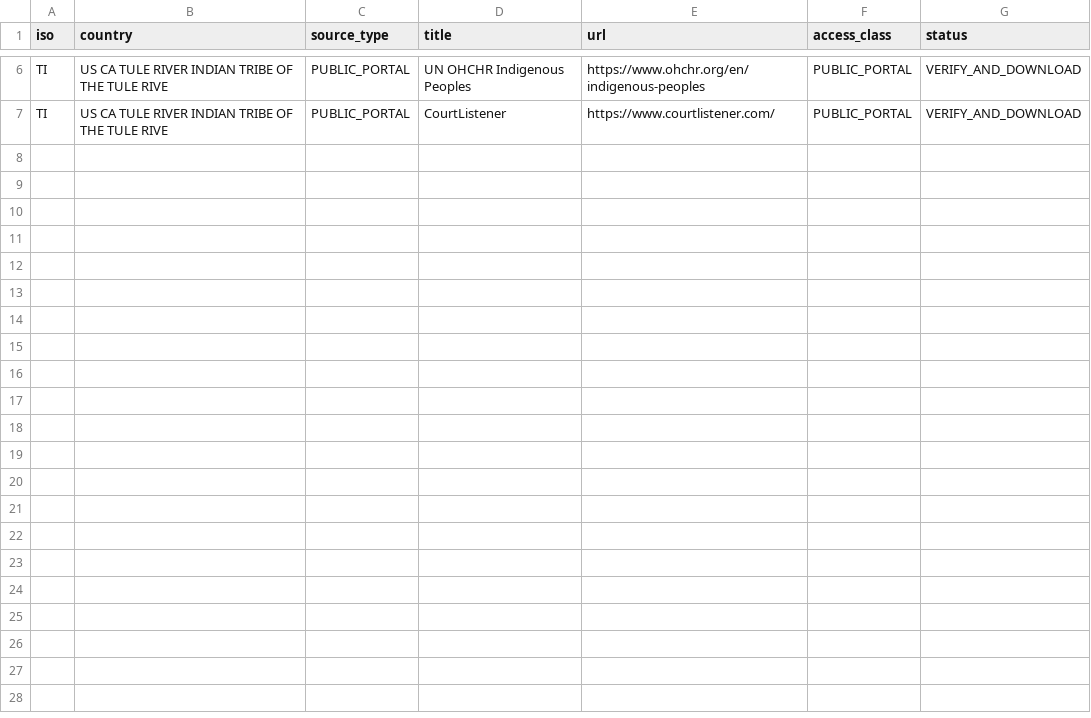
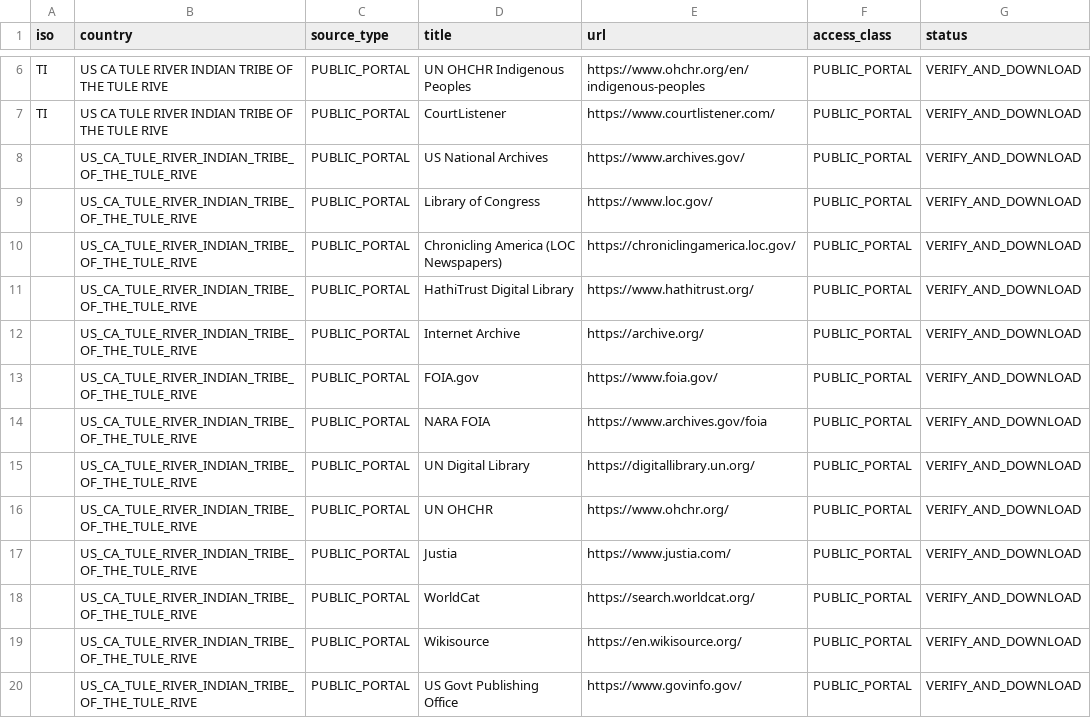
Before and after one commit to GlobalRestitutionAlliance/turtle-island-us-ca-tule-river-indian-tribe-of-the-tule-rive-master-litigation, a CSV file: 03_Evidentiary_Exhibits/PRIMARY_PUBLIC_SOURCES.csv, drawn as a sheet; only a part is shown, gaps mark what is left out.

Commit message:
Expand primary public source registries (Batch 2)

```diff
--- a/03_Evidentiary_Exhibits/PRIMARY_PUBLIC_SOURCES.csv
+++ b/03_Evidentiary_Exhibits/PRIMARY_PUBLIC_SOURCES.csv
@@ -7 +7,14 @@ TI,US CA TULE RIVER INDIAN TRIBE OF THE TULE RIVE,PUBLIC_PORTAL,UN OHCHR Indigen
 TI,US CA TULE RIVER INDIAN TRIBE OF THE TULE RIVE,PUBLIC_PORTAL,CourtListener,https://www.courtlistener.com/,PUBLIC_PORTAL,VERIFY_AND_DOWNLOAD
+,US_CA_TULE_RIVER_INDIAN_TRIBE_OF_THE_TULE_RIVE,PUBLIC_PORTAL,US National Archives,https://www.archives.gov/,PUBLIC_PORTAL,VERIFY_AND_DOWNLOAD
+,US_CA_TULE_RIVER_INDIAN_TRIBE_OF_THE_TULE_RIVE,PUBLIC_PORTAL,Library of Congress,https://www.loc.gov/,PUBLIC_PORTAL,VERIFY_AND_DOWNLOAD
+,US_CA_TULE_RIVER_INDIAN_TRIBE_OF_THE_TULE_RIVE,PUBLIC_PORTAL,Chronicling America (LOC Newspapers),https://chroniclingamerica.loc.gov/,PUBLIC_PORTAL,VERIFY_AND_DOWNLOAD
+,US_CA_TULE_RIVER_INDIAN_TRIBE_OF_THE_TULE_RIVE,PUBLIC_PORTAL,HathiTrust Digital Library,https://www.hathitrust.org/,PUBLIC_PORTAL,VERIFY_AND_DOWNLOAD
+,US_CA_TULE_RIVER_INDIAN_TRIBE_OF_THE_TULE_RIVE,PUBLIC_PORTAL,Internet Archive,https://archive.org/,PUBLIC_PORTAL,VERIFY_AND_DOWNLOAD
+,US_CA_TULE_RIVER_INDIAN_TRIBE_OF_THE_TULE_RIVE,PUBLIC_PORTAL,FOIA.gov,https://www.foia.gov/,PUBLIC_PORTAL,VERIFY_AND_DOWNLOAD
+,US_CA_TULE_RIVER_INDIAN_TRIBE_OF_THE_TULE_RIVE,PUBLIC_PORTAL,NARA FOIA,https://www.archives.gov/foia,PUBLIC_PORTAL,VERIFY_AND_DOWNLOAD
+,US_CA_TULE_RIVER_INDIAN_TRIBE_OF_THE_TULE_RIVE,PUBLIC_PORTAL,UN Digital Library,https://digitallibrary.un.org/,PUBLIC_PORTAL,VERIFY_AND_DOWNLOAD
+,US_CA_TULE_RIVER_INDIAN_TRIBE_OF_THE_TULE_RIVE,PUBLIC_PORTAL,UN OHCHR,https://www.ohchr.org/,PUBLIC_PORTAL,VERIFY_AND_DOWNLOAD
+,US_CA_TULE_RIVER_INDIAN_TRIBE_OF_THE_TULE_RIVE,PUBLIC_PORTAL,Justia,https://www.justia.com/,PUBLIC_PORTAL,VERIFY_AND_DOWNLOAD
+,US_CA_TULE_RIVER_INDIAN_TRIBE_OF_THE_TULE_RIVE,PUBLIC_PORTAL,WorldCat,https://search.worldcat.org/,PUBLIC_PORTAL,VERIFY_AND_DOWNLOAD
+,US_CA_TULE_RIVER_INDIAN_TRIBE_OF_THE_TULE_RIVE,PUBLIC_PORTAL,Wikisource,https://en.wikisource.org/,PUBLIC_PORTAL,VERIFY_AND_DOWNLOAD
+,US_CA_TULE_RIVER_INDIAN_TRIBE_OF_THE_TULE_RIVE,PUBLIC_PORTAL,US Govt Publishing Office,https://www.govinfo.gov/,PUBLIC_PORTAL,VERIFY_AND_DOWNLOAD
```
Also changed, not shown: 2 other files.
